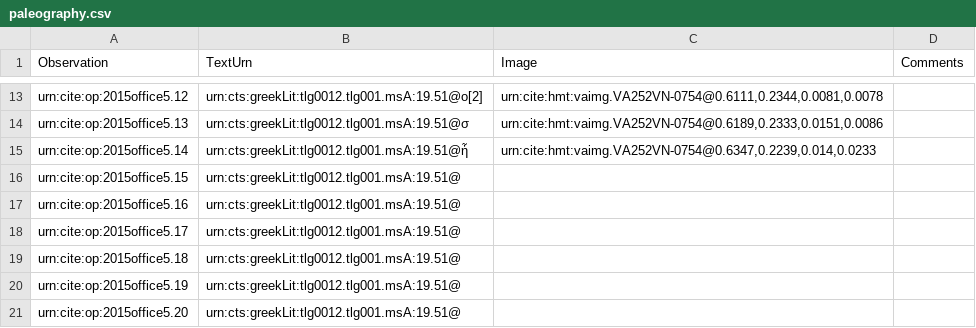
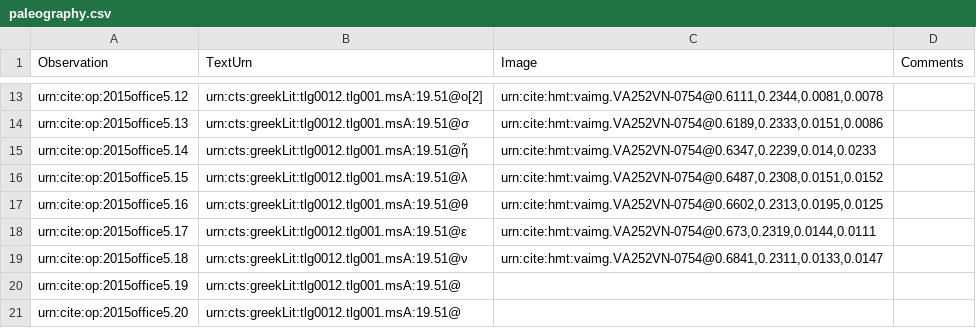
Before and after one commit to hmteditors/2015office5, a CSV file: collections/paleography.csv, drawn as a sheet; only a part is shown, gaps mark what is left out.

Commit message:
Update paleography.csv

```diff
--- a/collections/paleography.csv
+++ b/collections/paleography.csv
@@ -15,6 +15,6 @@ urn:cite:op:2015office5.13,urn:cts:greekLit:tlg0012.tlg001.msA:19.51@σ,"urn:cit
 urn:cite:op:2015office5.14,urn:cts:greekLit:tlg0012.tlg001.msA:19.51@ἦ,"urn:cite:hmt:vaimg.VA252VN-0754@0.6347,0.2239,0.014,0.0233",
-urn:cite:op:2015office5.15,urn:cts:greekLit:tlg0012.tlg001.msA:19.51@,"",
-urn:cite:op:2015office5.16,urn:cts:greekLit:tlg0012.tlg001.msA:19.51@,"",
-urn:cite:op:2015office5.17,urn:cts:greekLit:tlg0012.tlg001.msA:19.51@,"",
-urn:cite:op:2015office5.18,urn:cts:greekLit:tlg0012.tlg001.msA:19.51@,"",
+urn:cite:op:2015office5.15,urn:cts:greekLit:tlg0012.tlg001.msA:19.51@λ,"urn:cite:hmt:vaimg.VA252VN-0754@0.6487,0.2308,0.0151,0.0152",
+urn:cite:op:2015office5.16,urn:cts:greekLit:tlg0012.tlg001.msA:19.51@θ,"urn:cite:hmt:vaimg.VA252VN-0754@0.6602,0.2313,0.0195,0.0125",
+urn:cite:op:2015office5.17,urn:cts:greekLit:tlg0012.tlg001.msA:19.51@ε,"urn:cite:hmt:vaimg.VA252VN-0754@0.673,0.2319,0.0144,0.0111",
+urn:cite:op:2015office5.18,urn:cts:greekLit:tlg0012.tlg001.msA:19.51@ν,"urn:cite:hmt:vaimg.VA252VN-0754@0.6841,0.2311,0.0133,0.0147",
 urn:cite:op:2015office5.19,urn:cts:greekLit:tlg0012.tlg001.msA:19.51@,"",
```
